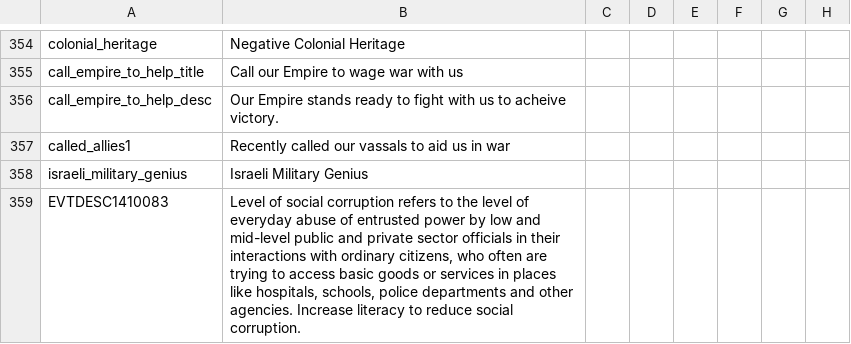
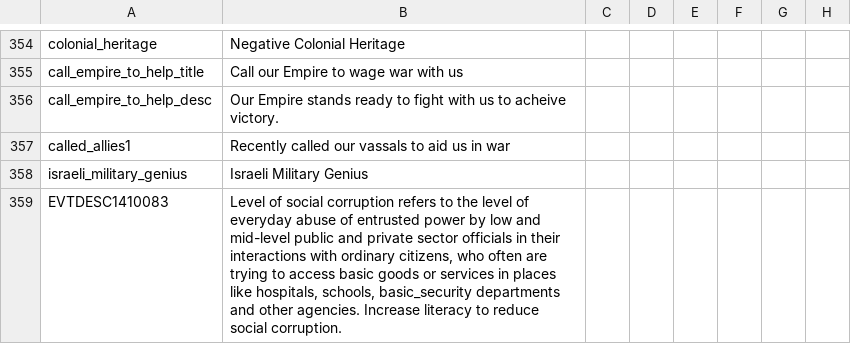
Before and after one commit to DoktorKure/Vic-II-Modern-History-Mod-MHM, a CSV file: MHM/localisation/Essential Localisation.csv, drawn as a sheet; only a part is shown, gaps mark what is left out; the diff covers the shown part only; the diff names each change by its address in the sheet, - before the commit and + after, or states it on an @@ line.

```diff
--- a/MHM/localisation/Essential Localisation.csv
+++ b/MHM/localisation/Essential Localisation.csv
-B359: …hospitals, schools, police departments and…
+B359: …hospitals, schools, basic_security departments and…
```
Also changed, not shown: 3 edited cells elsewhere in this file, MHM/localisation/Chrisfox's events.csv, MHM/localisation/Elia's events.csv, 44 other files.
